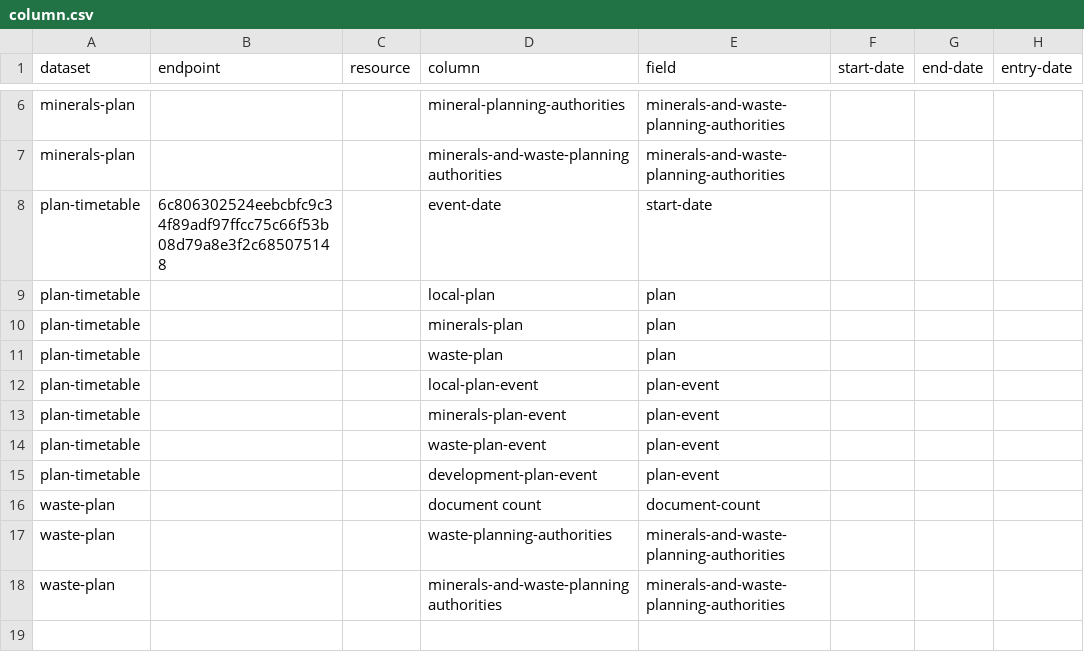
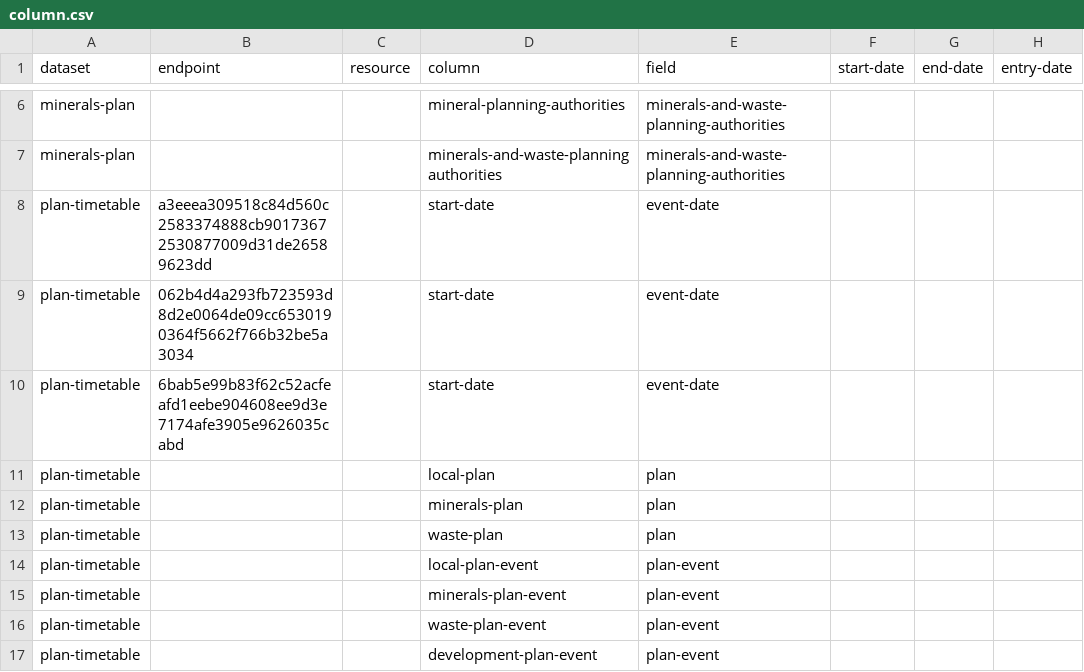
Before and after one commit to digital-land/config, a CSV file: pipeline/local-plan/column.csv, drawn as a sheet; only a part is shown, gaps mark what is left out; the shorter side is filled out with more unchanged rows.

Commit message:
Update plan timetable column mapping

```diff
--- a/pipeline/local-plan/column.csv
+++ b/pipeline/local-plan/column.csv
@@ -7,3 +7,5 @@ minerals-plan,,,mineral-planning-authorities,minerals-and-waste-planning-authori
 minerals-plan,,,minerals-and-waste-planning authorities,minerals-and-waste-planning-authorities,,,
-plan-timetable,6c806302524eebcbfc9c34f89adf97ffcc75c66f53b08d79a8e3f2c685075148,,event-date,start-date,,,
+plan-timetable,a3eeea309518c84d560c2583374888cb90173672530877009d31de26589623dd,,start-date,event-date,,,
+plan-timetable,062b4d4a293fb723593d8d2e0064de09cc6530190364f5662f766b32be5a3034,,start-date,event-date,,,
+plan-timetable,6bab5e99b83f62c52acfeafd1eebe904608ee9d3e7174afe3905e9626035cabd,,start-date,event-date,,,
 plan-timetable,,,local-plan,plan,,,
```
